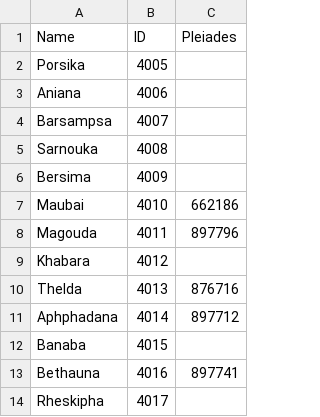
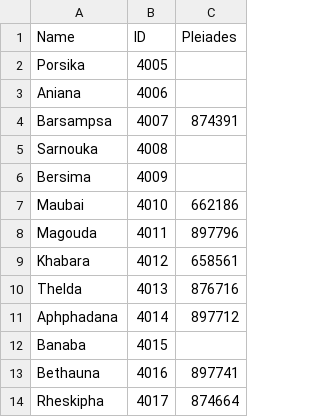
Before and after one commit to eashee15/ptolemygeodata, a CSV file: group4.csv, drawn as a sheet.

Commit message:
Update group4.csv

```diff
--- a/group4.csv
+++ b/group4.csv
@@ -3,3 +3,3 @@ Porsika,4005,
 Aniana,4006,
-Barsampsa,4007,
+Barsampsa,4007,874391
 Sarnouka,4008,
@@ -8,3 +8,3 @@ Maubai,4010,662186
 Magouda,4011,897796
-Khabara,4012,
+Khabara,4012,658561
 Thelda,4013,876716
@@ -13,2 +13,2 @@ Banaba,4015,
 Bethauna,4016,897741
-Rheskipha,4017,
+Rheskipha,4017,874664
```
